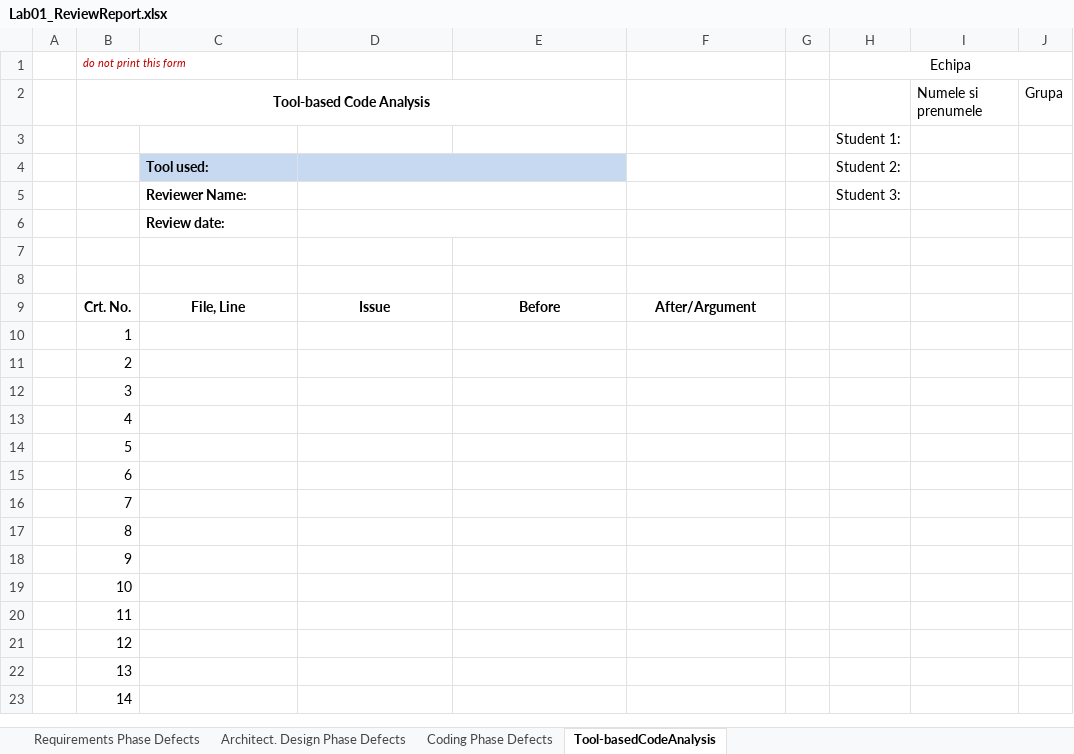
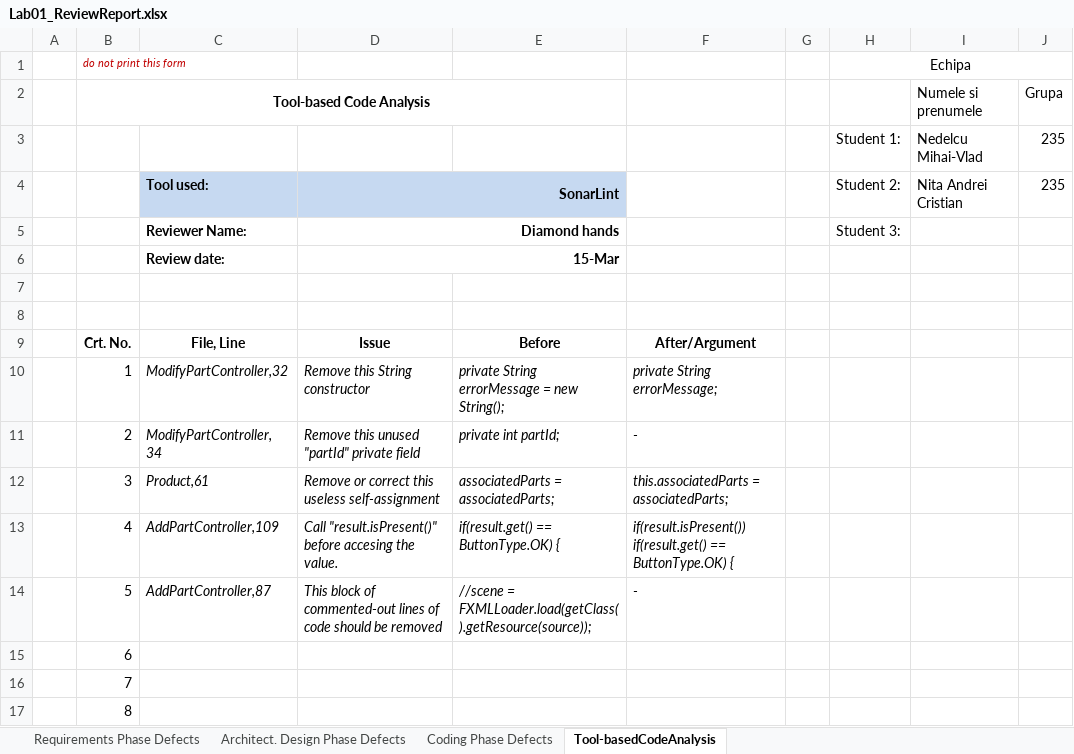
Before and after one commit to crisnita/nair2574, an Excel workbook: Docs/Lab01/Lab01_ReviewReport.xlsx, sheet Tool-basedCodeAnalysis, drawn as a sheet; only a part is shown; the shorter side is filled out with more unchanged rows; values as stored, in another font and other column widths than the file's, no borders; removed rows and columns are numbered as before the commit, all else as after; ↵ is a line break in a cell; the diff names each change by its address in the sheet, - before the commit and + after, or states it on an @@ line.

Commit message:
Add files via upload

```diff
--- a/Docs/Lab01/Lab01_ReviewReport.xlsx (sheet Tool-basedCodeAnalysis)
+++ b/Docs/Lab01/Lab01_ReviewReport.xlsx (sheet Tool-basedCodeAnalysis)
-row 3:  |  |  |  |  |  |  | Student 1:
-row 4:  |  | Tool used: |  |  |  |  | Student 2:
+row 3:  |  |  |  |  |  |  | Student 1: | Nedelcu Mihai-Vlad | 235
+row 4:  |  | Tool used: | SonarLint |  |  |  | Student 2: | Nita Andrei Cristian | 235
-D5: (empty)
+D5: Diamond hands
-D6: (empty)
+D6: 15-Mar
-C10: (empty)
+C10: ModifyPartController,32
-D10: (empty)
+D10: Remove this String constructor
-E10: (empty)
+E10: private String errorMessage = new String();
-F10: (empty)
+F10: private String errorMessage;
-C11: (empty)
+C11: ModifyPartController, 34
-D11: (empty)
+D11: Remove this unused "partId" private field
-E11: (empty)
+E11: private int partId;
-F11: (empty)
+F11: -
-C12: (empty)
+C12: Product,61
-D12: (empty)
+D12: Remove or correct this useless self-assignment
-E12: (empty)
+E12: associatedParts = associatedParts;
-F12: (empty)
+F12: this.associatedParts = associatedParts;
-C13: (empty)
+C13: AddPartController,109
-D13: (empty)
+D13: Call "result.isPresent()" before accesing the value.
-E13: (empty)
+E13: if(result.get() == ButtonType.OK) {
-F13: (empty)
+F13: if(result.isPresent()) ↵ if(result.get() == ButtonType.OK) {
-C14: (empty)
+C14: AddPartController,87
-D14: (empty)
+D14: This block of commented-out lines of code should be removed
-E14: (empty)
+E14: //scene = FXMLLoader.load(getClass().getResource(source));
-F14: (empty)
+F14: -
```
